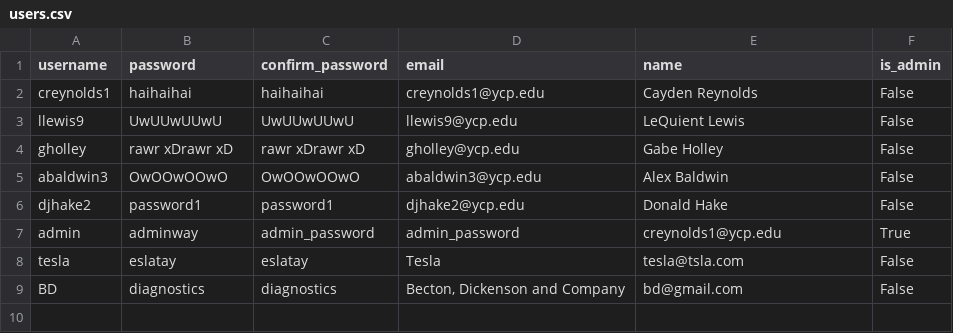
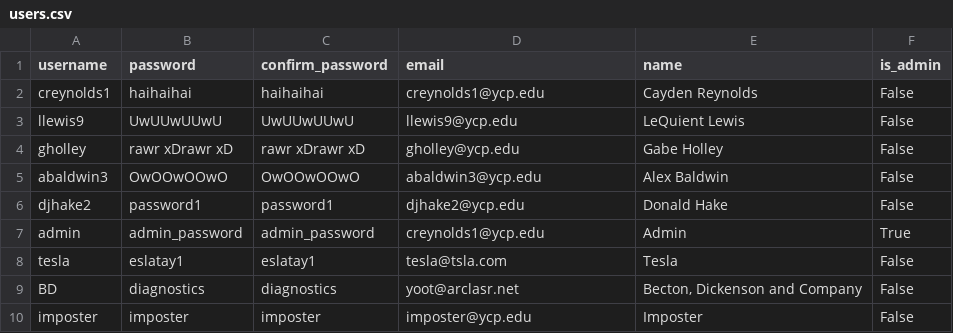
Before and after one commit to HomeschoolMafia/CS320_group_project, a CSV file: src/ypd/csv/users.csv, drawn as a sheet.

```diff
--- a/src/ypd/csv/users.csv
+++ b/src/ypd/csv/users.csv
@@ -6,4 +6,5 @@ abaldwin3,OwOOwOOwO,OwOOwOOwO,abaldwin3@ycp.edu,Alex Baldwin,False
 djhake2,password1,password1,djhake2@ycp.edu,Donald Hake,False
-admin,adminway,admin_password, admin_password,creynolds1@ycp.edu,True
-tesla,eslatay,eslatay,Tesla,tesla@tsla.com,False
-BD,diagnostics,diagnostics,"Becton, Dickenson and Company",bd@gmail.com,False
+admin,admin_password,admin_password,creynolds1@ycp.edu,Admin,True
+tesla,eslatay1,eslatay1,tesla@tsla.com,Tesla,False
+BD,diagnostics,diagnostics,yoot@arclasr.net,"Becton, Dickenson and Company",False
+imposter,imposter,imposter,imposter@ycp.edu,Imposter,False
```
Also changed, not shown: 19 other files.
